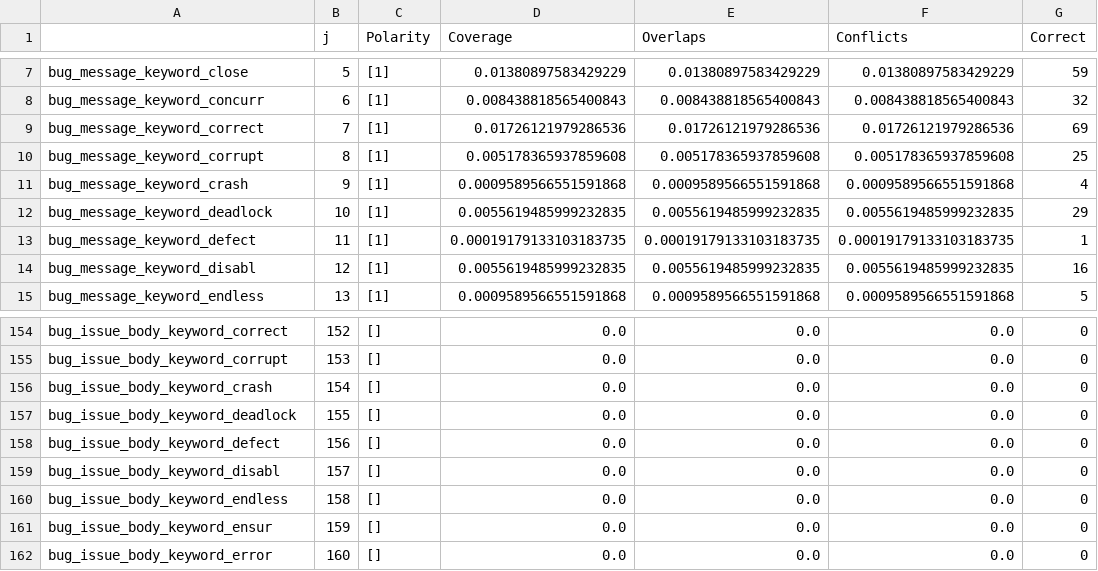
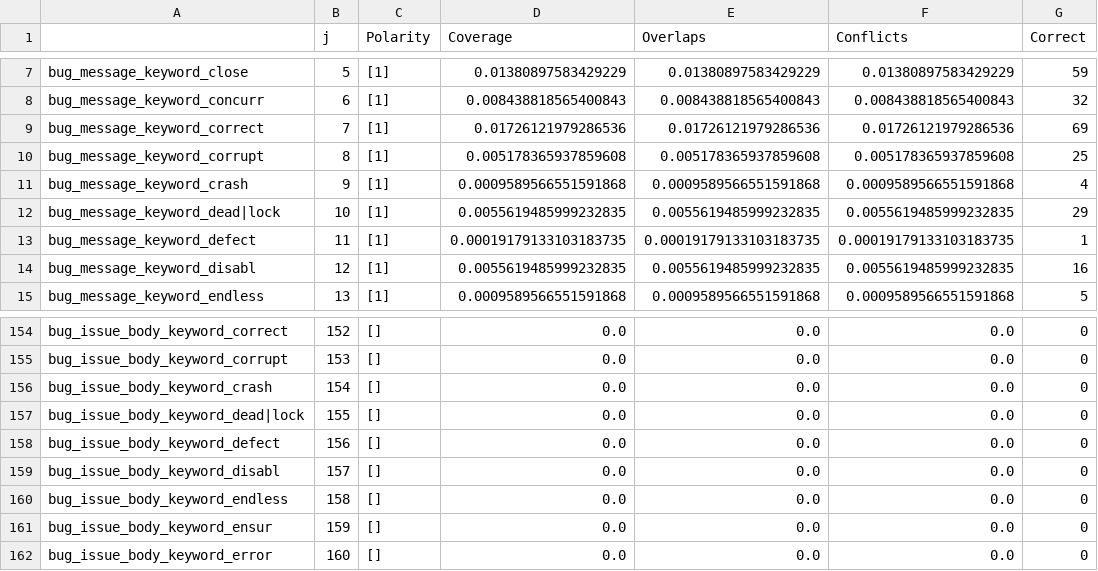
Before and after one commit to giganticode/bohr, a CSV file: generated/message_issues_changes/analysis_herzig.csv, drawn as a sheet; only a part is shown, gaps mark what is left out; the diff names each change by its address in the sheet, - before the commit and + after, or states it on an @@ line.

Commit message:
Add support for loading issues and files from external files (#31)
* Add support for loading issues and files from external files

* Add CLI parameter to save labeled dataset

* fix type: file -> files

* add 200k data to dvc and update dvc.yaml

* update dvc metrics and hashsums

* Update cml.yaml: change train dataset

* Move dataset labeling to separate file

* update dvc pipeline with label_dataset step

* Run scenarios in parallel (#37)

* run differernt scenarios in parallel on github machine

* fix dvc stages

* include label dataset dvc stage into github actions pipeline

Co-authored-by: Julian Aron Prenner <jap@polyadic.com>
Co-authored-by: Hlib <hlibbabii@gmail.com>

```diff
--- a/generated/message_issues_changes/analysis_herzig.csv
+++ b/generated/message_issues_changes/analysis_herzig.csv
-A12: bug_message_keyword_deadlock
+A12: bug_message_keyword_dead|lock
-A157: bug_issue_body_keyword_deadlock
+A157: bug_issue_body_keyword_dead|lock
```
Also changed, not shown: generated/message/analysis_1151_commits.csv, generated/message/analysis_berger.csv, 25 other files.
